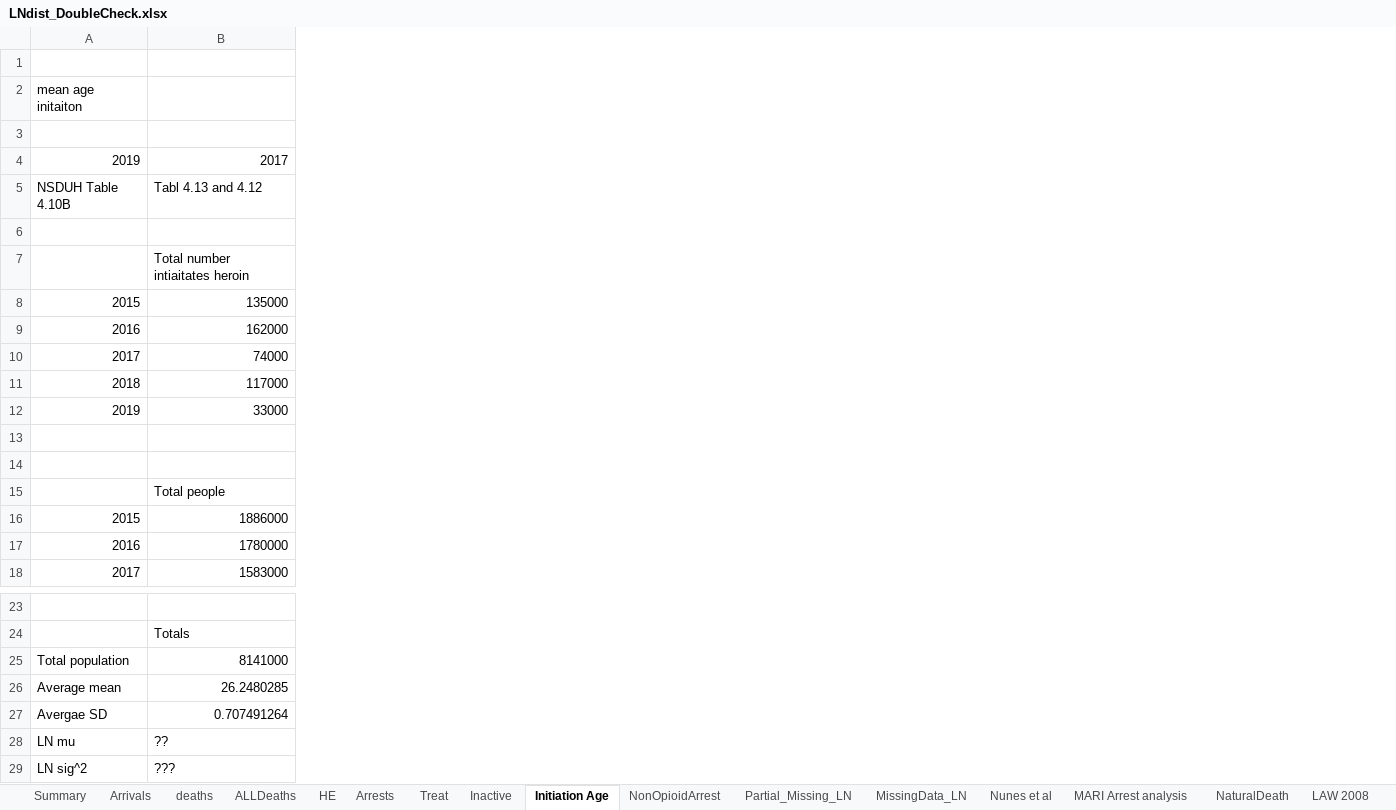
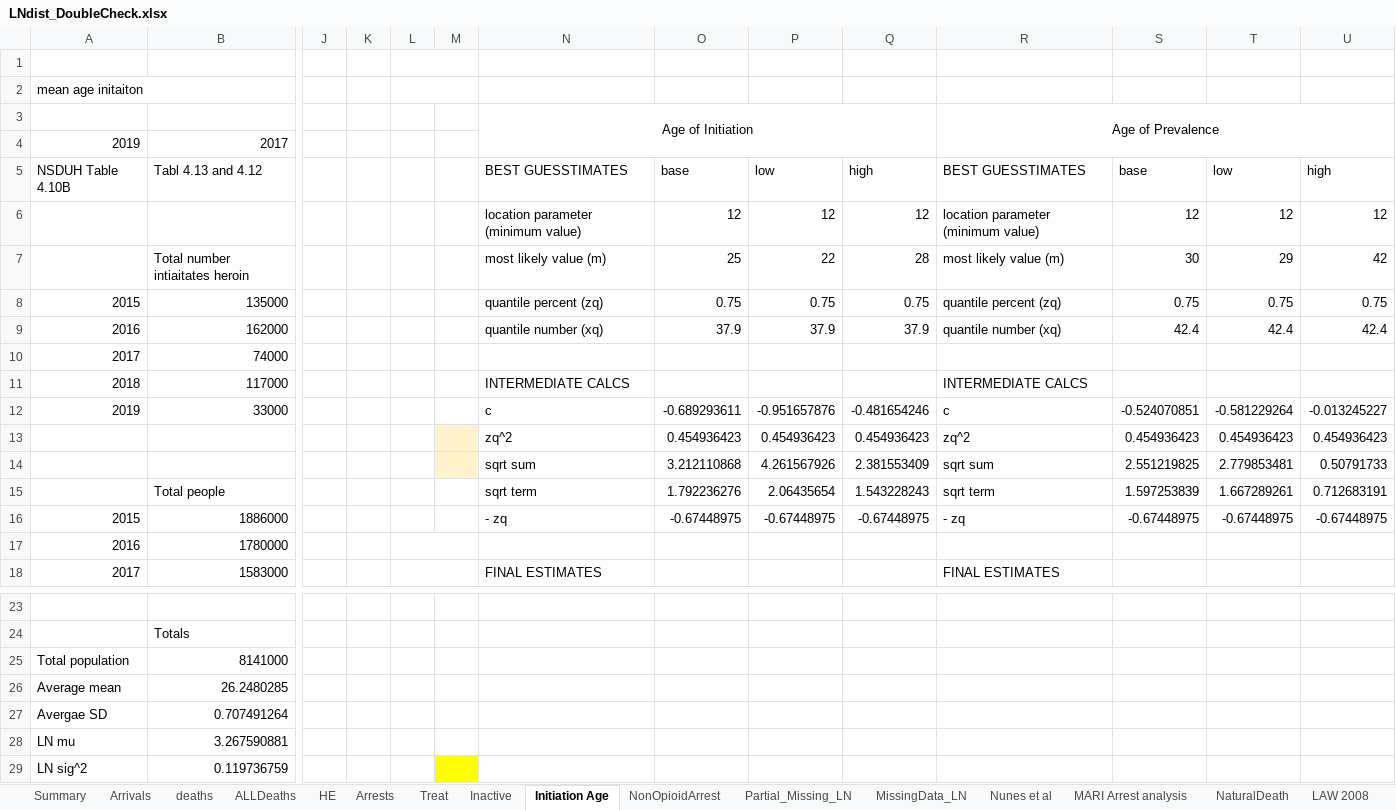
Before and after one commit to vmwhite/DES-Paper-Data-and-Analysis-2025, an Excel workbook: Data_Sources/LNdist_DoubleCheck.xlsx, sheet Initiation Age, drawn as a sheet; only a part is shown, gaps mark what is left out; values as stored, in another font and other column widths than the file's, no borders; rows hold the shown columns only; the diff names each change by its address in the sheet, - before the commit and + after, or states it on an @@ line.

Commit message:
Updated age estimates with previous commit

```diff
--- a/Data_Sources/LNdist_DoubleCheck.xlsx (sheet Initiation Age)
+++ b/Data_Sources/LNdist_DoubleCheck.xlsx (sheet Initiation Age)
+column J, empty
+column K, empty
+column L, empty
+column M, empty
+column N, rows 3-18: Age of Initiation |  | BEST GUESSTIMATES | location parameter (minimum value) | most likely value (m) | quantile percent (zq) | quantile number (xq) |  | INTERMEDIATE CALCS | c | zq^2 | sqrt sum | sqrt term | - zq |  | FINAL ESTIMATES
+column O, rows 5-16: base | 12 | 25 | 0.75 | 37.9 |  |  | -0.689293611 | 0.454936423 | 3.212110868 | 1.792236276 | -0.67448975
+column P, rows 5-16: low | 12 | 22 | 0.75 | 37.9 |  |  | -0.951657876 | 0.454936423 | 4.261567926 | 2.06435654 | -0.67448975
+column Q, rows 5-16: high | 12 | 28 | 0.75 | 37.9 |  |  | -0.481654246 | 0.454936423 | 2.381553409 | 1.543228243 | -0.67448975
+column R, rows 3-18: Age of Prevalence |  | BEST GUESSTIMATES | location parameter (minimum value) | most likely value (m) | quantile percent (zq) | quantile number (xq) |  | INTERMEDIATE CALCS | c | zq^2 | sqrt sum | sqrt term | - zq |  | FINAL ESTIMATES
+column S, rows 5-16: base | 12 | 30 | 0.75 | 42.4 |  |  | -0.524070851 | 0.454936423 | 2.551219825 | 1.597253839 | -0.67448975
+column T, rows 5-16: low | 12 | 29 | 0.75 | 42.4 |  |  | -0.581229264 | 0.454936423 | 2.779853481 | 1.667289261 | -0.67448975
+column U, rows 5-16: high | 12 | 42 | 0.75 | 42.4 |  |  | -0.013245227 | 0.454936423 | 0.50791733 | 0.712683191 | -0.67448975
-row 3: (empty)
+row 3:  |  |  |  |  |  | Age of Initiation |  |  |  | Age of Prevalence
-row 6: (empty)
+row 6:  |  |  |  |  |  | location parameter (minimum value) | 12 | 12 | 12 | location parameter (minimum value) | 12 | 12 | 12
-row 13: (empty)
+row 13:  |  |  |  |  |  | zq^2 | 0.454936423 | 0.454936423 | 0.454936423 | zq^2 | 0.454936423 | 0.454936423 | 0.454936423
-row 14: (empty)
+row 14:  |  |  |  |  |  | sqrt sum | 3.212110868 | 4.261567926 | 2.381553409 | sqrt sum | 2.551219825 | 2.779853481 | 0.50791733
-B28: ??
+B28: 3.267590881
-B29: ???
+B29: 0.119736759
```
Also changed, not shown: 1 other file.
